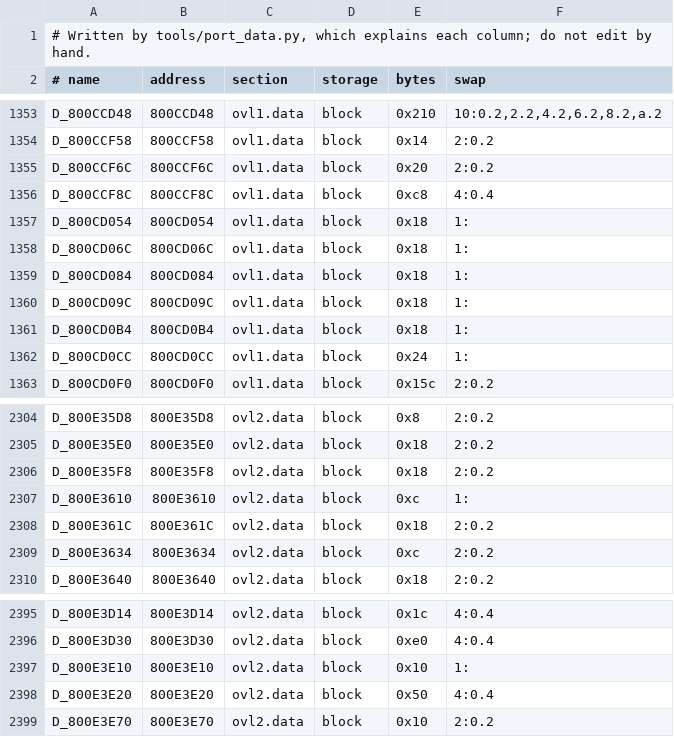
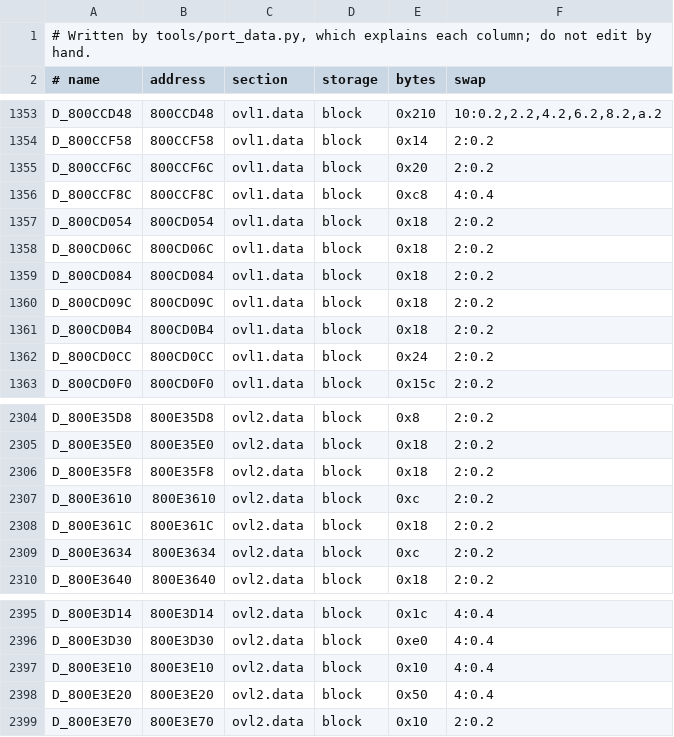
Before and after one commit to soulsdweeb212/wcw-nwo-revenge, a TSV file: port/game_vars.tsv, drawn as a sheet; only a part is shown, gaps mark what is left out.

```diff
--- a/port/game_vars.tsv
+++ b/port/game_vars.tsv
@@ -1356,8 +1356,8 @@ D_800CCF6C	800CCF6C	ovl1.data	block	0x20	2:0.2
 D_800CCF8C	800CCF8C	ovl1.data	block	0xc8	4:0.4
-D_800CD054	800CD054	ovl1.data	block	0x18	1:
-D_800CD06C	800CD06C	ovl1.data	block	0x18	1:
-D_800CD084	800CD084	ovl1.data	block	0x18	1:
-D_800CD09C	800CD09C	ovl1.data	block	0x18	1:
-D_800CD0B4	800CD0B4	ovl1.data	block	0x18	1:
-D_800CD0CC	800CD0CC	ovl1.data	block	0x24	1:
+D_800CD054	800CD054	ovl1.data	block	0x18	2:0.2
+D_800CD06C	800CD06C	ovl1.data	block	0x18	2:0.2
+D_800CD084	800CD084	ovl1.data	block	0x18	2:0.2
+D_800CD09C	800CD09C	ovl1.data	block	0x18	2:0.2
+D_800CD0B4	800CD0B4	ovl1.data	block	0x18	2:0.2
+D_800CD0CC	800CD0CC	ovl1.data	block	0x24	2:0.2
 D_800CD0F0	800CD0F0	ovl1.data	block	0x15c	2:0.2
@@ -2306,3 +2306,3 @@ D_800E35E0	800E35E0	ovl2.data	block	0x18	2:0.2
 D_800E35F8	800E35F8	ovl2.data	block	0x18	2:0.2
-D_800E3610	800E3610	ovl2.data	block	0xc	1:
+D_800E3610	800E3610	ovl2.data	block	0xc	2:0.2
 D_800E361C	800E361C	ovl2.data	block	0x18	2:0.2
@@ -2396,3 +2396,3 @@ D_800E3D14	800E3D14	ovl2.data	block	0x1c	4:0.4
 D_800E3D30	800E3D30	ovl2.data	block	0xe0	4:0.4
-D_800E3E10	800E3E10	ovl2.data	block	0x10	1:
+D_800E3E10	800E3E10	ovl2.data	block	0x10	4:0.4
 D_800E3E20	800E3E20	ovl2.data	block	0x50	4:0.4
```
Also changed, not shown: 4 other files.
